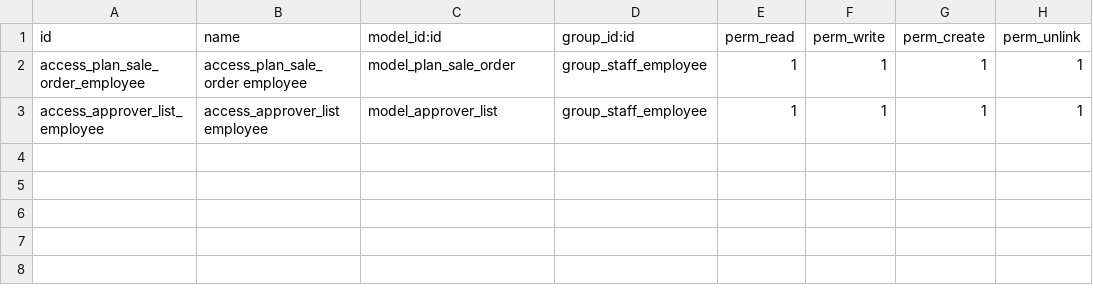
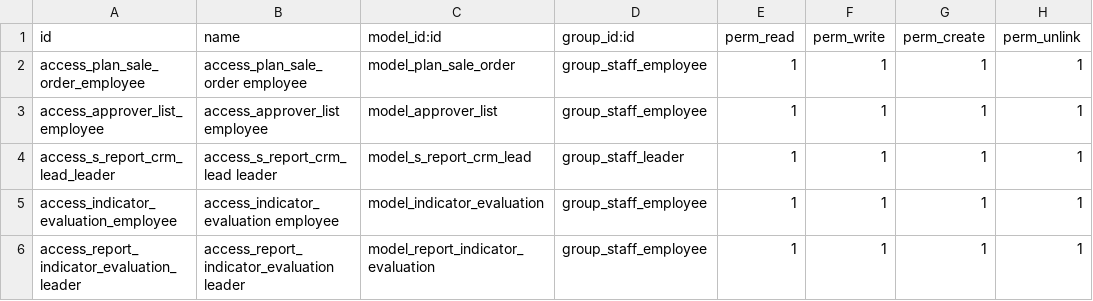
Before and after one commit to hieunqdev/magenest_code, a CSV file: customaddons/advanced_crm_sales/security/ir.model.access.csv, drawn as a sheet.

Commit message:
CRM: Quotation, Plan Sale Order, Sales Order Detail Report.

```diff
--- a/customaddons/advanced_crm_sales/security/ir.model.access.csv
+++ b/customaddons/advanced_crm_sales/security/ir.model.access.csv
@@ -3 +3,4 @@ access_plan_sale_order_employee,access_plan_sale_order employee,model_plan_sale_
 access_approver_list_employee,access_approver_list employee,model_approver_list,group_staff_employee,1,1,1,1
+access_s_report_crm_lead_leader,access_s_report_crm_lead leader,model_s_report_crm_lead,group_staff_leader,1,1,1,1
+access_indicator_evaluation_employee,access_indicator_evaluation employee,model_indicator_evaluation,group_staff_employee,1,1,1,1
+access_report_indicator_evaluation_leader,access_report_indicator_evaluation leader,model_report_indicator_evaluation,group_staff_employee,1,1,1,1
```
Also changed, not shown: 19 other files.
